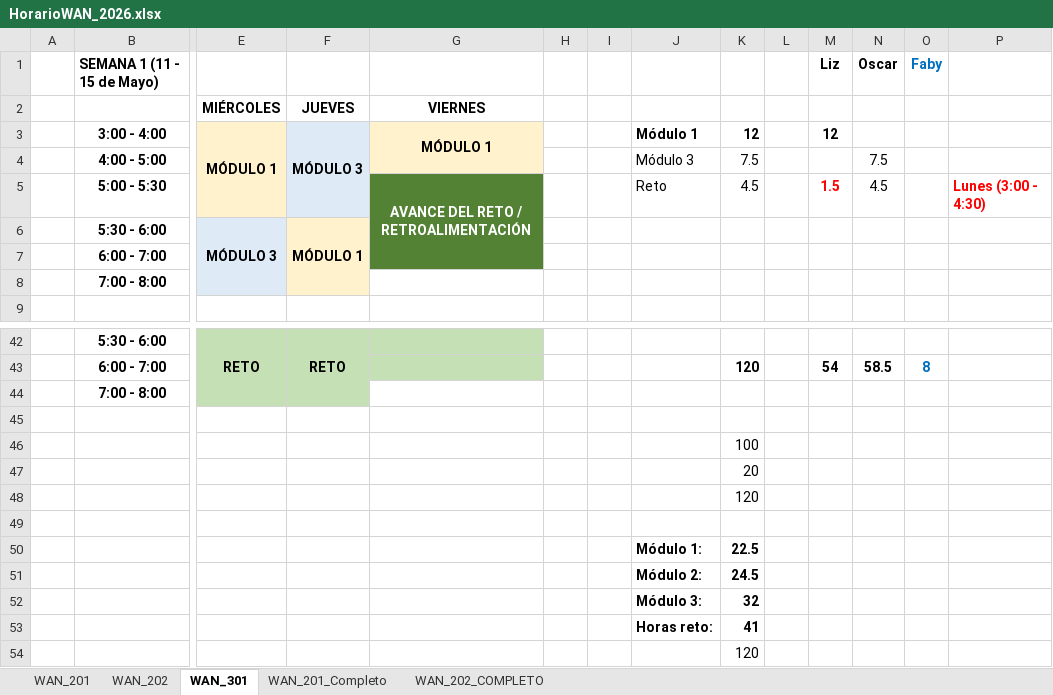
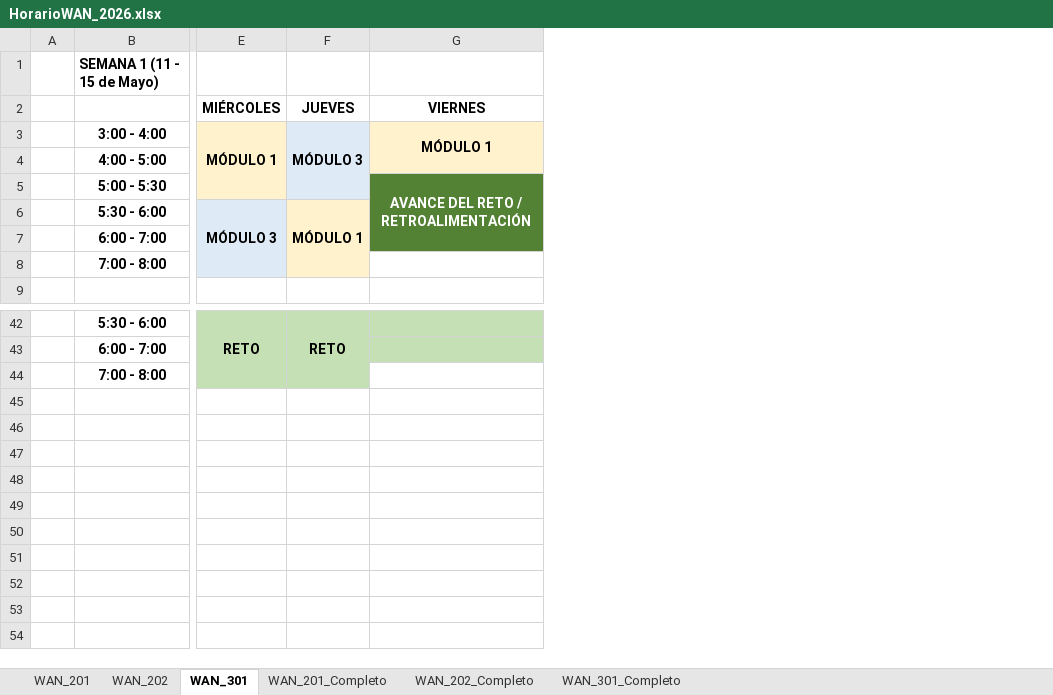
Before and after one commit to lizetheP/WAN, an Excel workbook: Horarios/HorarioWAN_2026.xlsx, sheet WAN_301, drawn as a sheet; only a part is shown, gaps mark what is left out; values as stored, in another font and other column widths than the file's, no borders; rows hold the shown columns only; the diff names each change by its address in the sheet, - before the commit and + after, or states it on an @@ line.

```diff
--- a/Horarios/HorarioWAN_2026.xlsx (sheet WAN_301)
+++ b/Horarios/HorarioWAN_2026.xlsx (sheet WAN_301)
-sheet tab: WAN_202_COMPLETO
+sheet tab: WAN_202_Completo
+sheet tab: WAN_301_Completo
-column H, empty
-column I, empty
-column J, rows 3-5: Módulo 1 | Módulo 3 | Reto
-column K, rows 3-5: 12 | 7.5 | 4.5; row 43: 120
-column L, empty
-column M, rows 1-5: Liz |  | 12 |  | 1.5; row 43: 54
-column N, rows 1-5: Oscar |  |  | 7.5 | 4.5; row 43: 58.5
-column O, row 1: Faby; row 43: 8
-column P, row 5: Lunes (3:00 - 4:30)
-row 45: (empty)
-row 46:  |  |  |  |  |  |  |  | 100
-row 47:  |  |  |  |  |  |  |  | 20
-row 48:  |  |  |  |  |  |  |  | 120
-row 49: (empty)
-row 50:  |  |  |  |  |  |  | Módulo 1: | 22.5
-row 51:  |  |  |  |  |  |  | Módulo 2: | 24.5
-row 52:  |  |  |  |  |  |  | Módulo 3: | 32
-row 53:  |  |  |  |  |  |  | Horas reto: | 41
-row 54:  |  |  |  |  |  |  |  | 120
```
Also changed, not shown: 38 other files.
